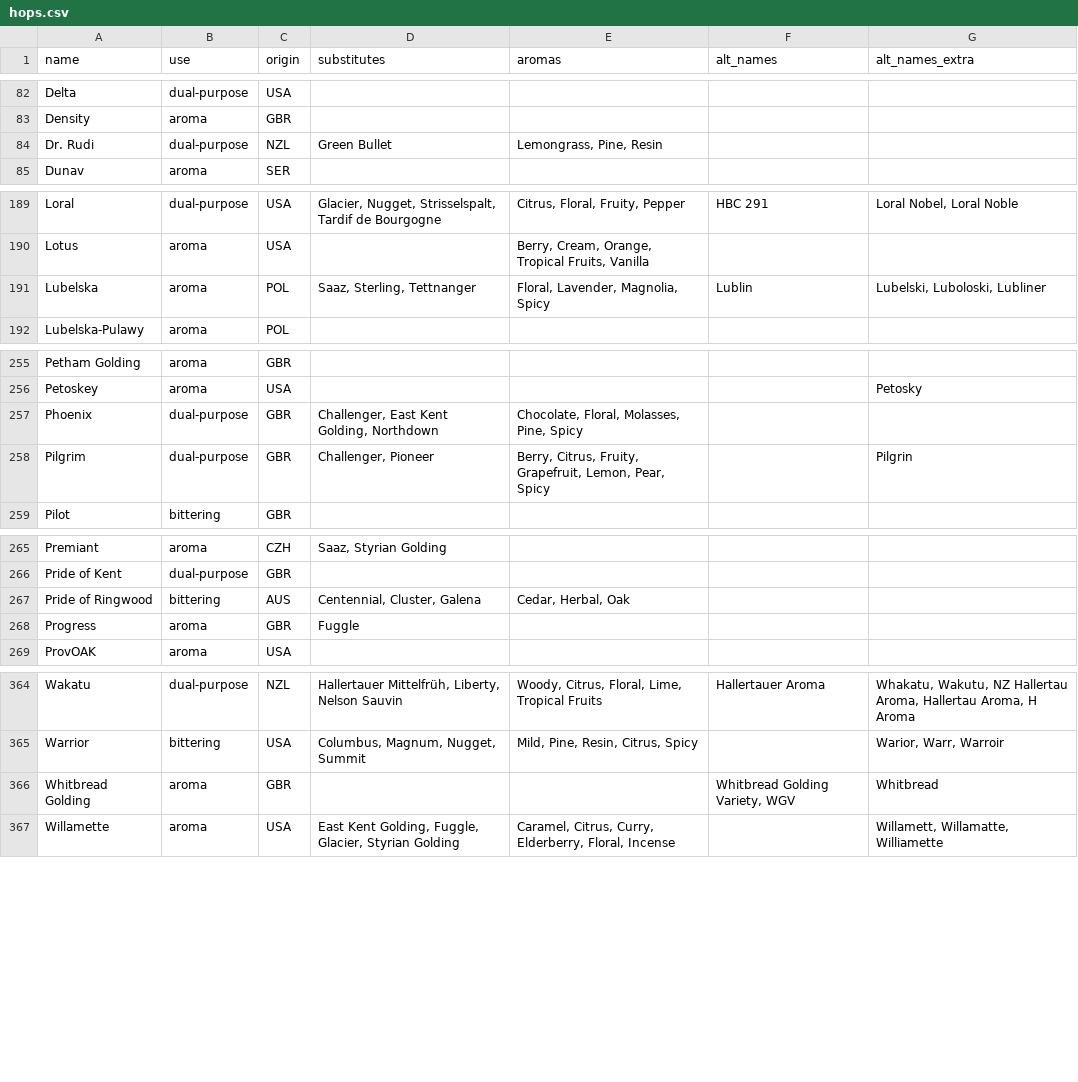
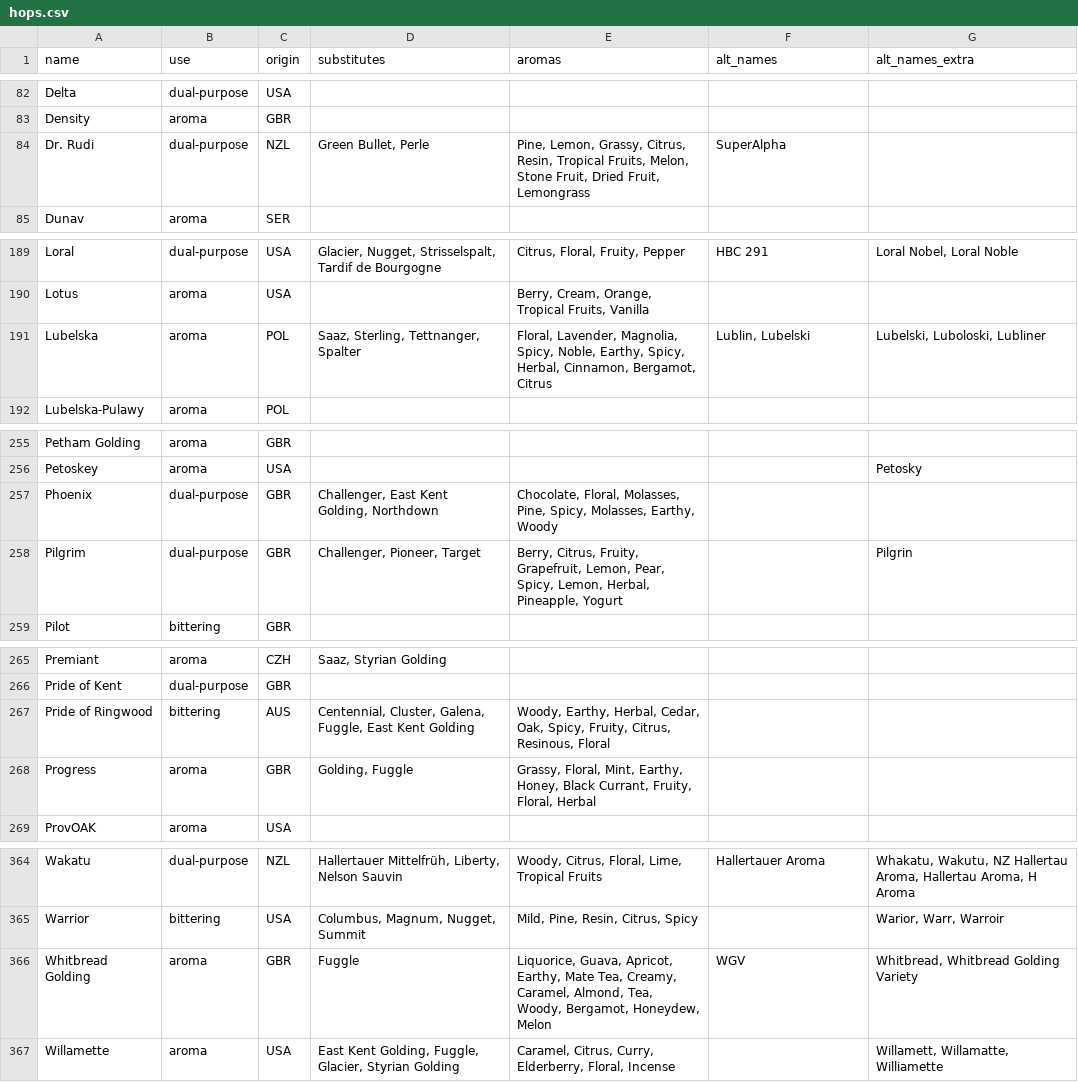
Before and after one commit to scheb/beer-analytics, a CSV file: recipe_db/data/hops.csv, drawn as a sheet; only a part is shown, gaps mark what is left out; the diff covers the shown part only.

Commit message:
Update hops

```diff
--- a/recipe_db/data/hops.csv
+++ b/recipe_db/data/hops.csv
@@ -83,3 +83,3 @@ Delta;dual-purpose;USA;;;;
 Density;aroma;GBR;;;;
-Dr. Rudi;dual-purpose;NZL;Green Bullet;Lemongrass, Pine, Resin;;
+Dr. Rudi;dual-purpose;NZL;Green Bullet, Perle;Pine, Lemon, Grassy, Citrus, Resin, Tropical Fruits, Melon, Stone Fruit, Dried Fruit, Lemongrass;SuperAlpha;
 Dunav;aroma;SER;;;;
@@ -190,3 +190,3 @@ Loral;dual-purpose;USA;Glacier, Nugget, Strisselspalt, Tardif de Bourgogne;Citru
 Lotus;aroma;USA;;Berry, Cream, Orange, Tropical Fruits, Vanilla;;
-Lubelska;aroma;POL;Saaz, Sterling, Tettnanger;Floral, Lavender, Magnolia, Spicy;Lublin;Lubelski, Luboloski, Lubliner
+Lubelska;aroma;POL;Saaz, Sterling, Tettnanger, Spalter;Floral, Lavender, Magnolia, Spicy, Noble, Earthy, Spicy, Herbal, Cinnamon, Bergamot, Citrus;Lublin, Lubelski;Lubelski, Luboloski, Lubliner
 Lubelska-Pulawy;aroma;POL;;;;
@@ -256,4 +256,4 @@ Petham Golding;aroma;GBR;;;;
 Petoskey;aroma;USA;;;;Petosky
-Phoenix;dual-purpose;GBR;Challenger, East Kent Golding, Northdown;Chocolate, Floral, Molasses, Pine, Spicy;;
-Pilgrim;dual-purpose;GBR;Challenger, Pioneer;Berry, Citrus, Fruity, Grapefruit, Lemon, Pear, Spicy;;Pilgrin
+Phoenix;dual-purpose;GBR;Challenger, East Kent Golding, Northdown;Chocolate, Floral, Molasses, Pine, Spicy, Molasses, Earthy, Woody;;
+Pilgrim;dual-purpose;GBR;Challenger, Pioneer, Target;Berry, Citrus, Fruity, Grapefruit, Lemon, Pear, Spicy, Lemon, Herbal, Pineapple, Yogurt;;Pilgrin
 Pilot;bittering;GBR;;;;
@@ -266,4 +266,4 @@ Premiant;aroma;CZH;Saaz, Styrian Golding;;;
 Pride of Kent;dual-purpose;GBR;;;;
-Pride of Ringwood;bittering;AUS;Centennial, Cluster, Galena;Cedar, Herbal, Oak;;
-Progress;aroma;GBR;Fuggle;;;
+Pride of Ringwood;bittering;AUS;Centennial, Cluster, Galena, Fuggle, East Kent Golding;Woody, Earthy, Herbal, Cedar, Oak, Spicy, Fruity, Citrus, Resinous, Floral;;
+Progress;aroma;GBR;Golding, Fuggle;Grassy, Floral, Mint, Earthy, Honey, Black Currant, Fruity, Floral, Herbal;;
 ProvOAK;aroma;USA;;;;
@@ -365,3 +365,3 @@ Wakatu;dual-purpose;NZL;Hallertauer Mittelfrüh, Liberty, Nelson Sauvin;Woody, C
 Warrior;bittering;USA;Columbus, Magnum, Nugget, Summit;Mild, Pine, Resin, Citrus, Spicy;;Warior, Warr, Warroir
-Whitbread Golding;aroma;GBR;;;Whitbread Golding Variety, WGV;Whitbread
+Whitbread Golding;aroma;GBR;Fuggle;Liquorice, Guava, Apricot, Earthy, Mate Tea, Creamy, Caramel, Almond, Tea, Woody, Bergamot, Honeydew, Melon;WGV;Whitbread, Whitbread Golding Variety
 Willamette;aroma;USA;East Kent Golding, Fuggle, Glacier, Styrian Golding;Caramel, Citrus, Curry, Elderberry, Floral, Incense;;Willamett, Willamatte, Williamette
```
Also changed, not shown: 19 edited cells elsewhere in this file.
